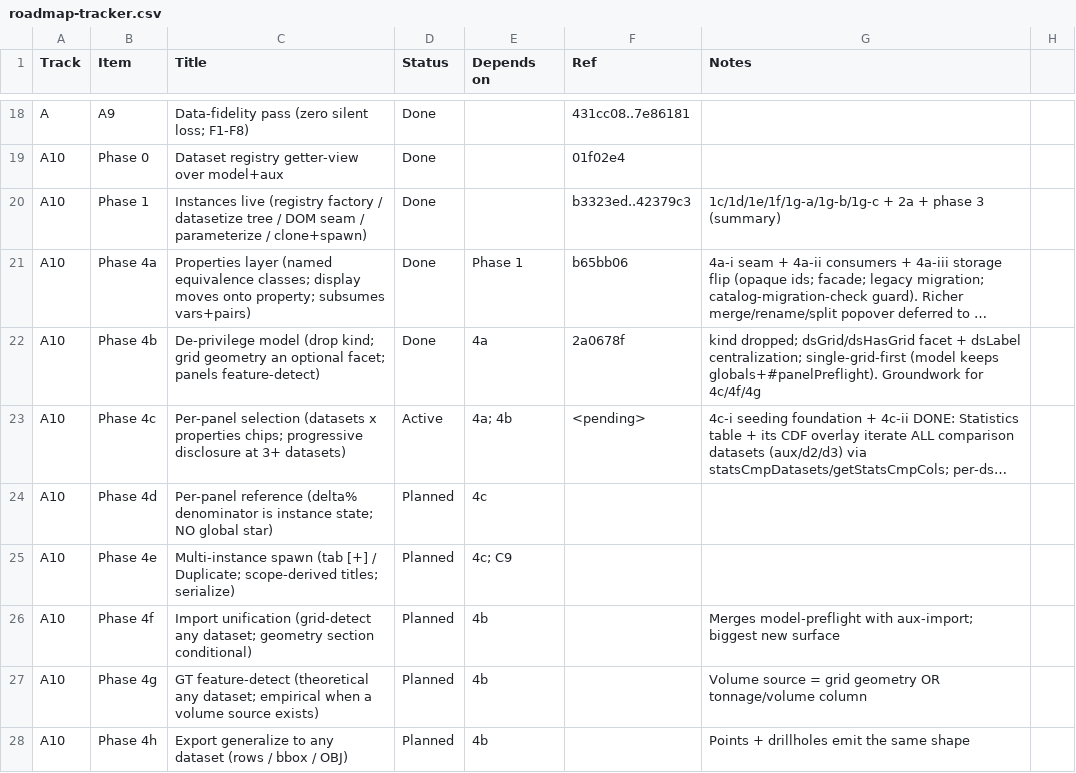
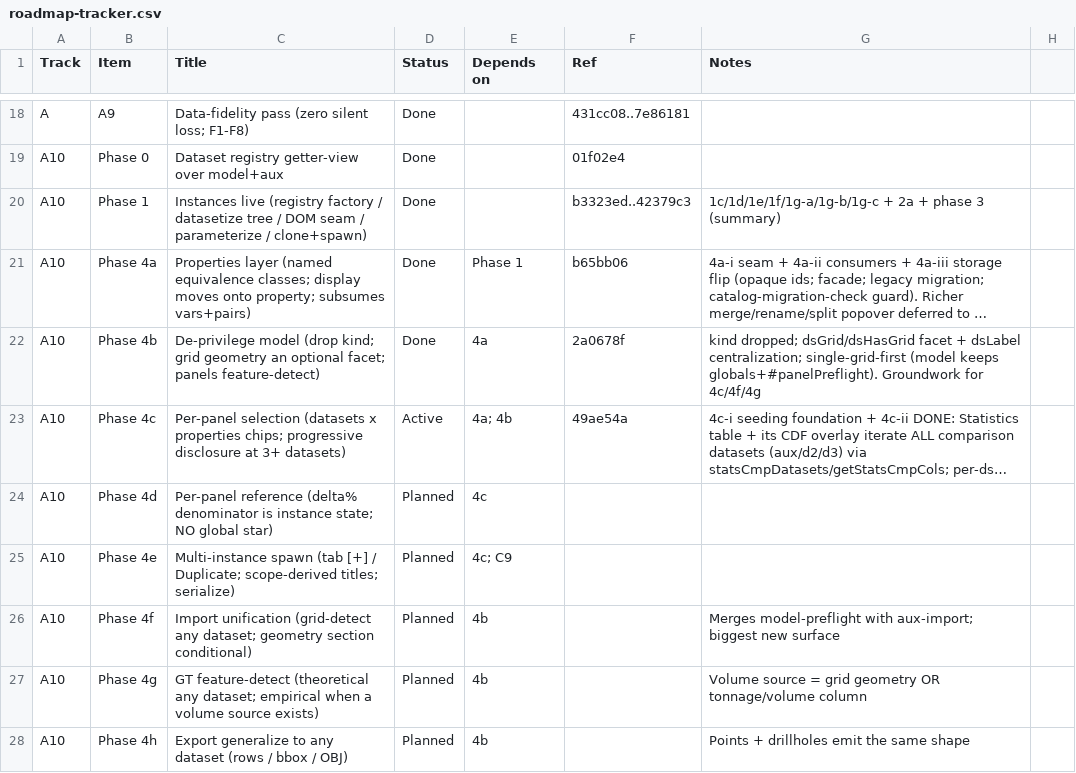
Before and after one commit to endarthur/bma, a CSV file: docs/roadmap-tracker.csv, drawn as a sheet; only a part is shown, gaps mark what is left out; long unchanged cells end in …; the diff names each change by its address in the sheet, - before the commit and + after, or states it on an @@ line.

Commit message:
docs(tracker): A10 4c-ii commit hash (49ae54a)

```diff
--- a/docs/roadmap-tracker.csv
+++ b/docs/roadmap-tracker.csv
-F23 (Ref): <pending>
+F23 (Ref): 49ae54a
```
